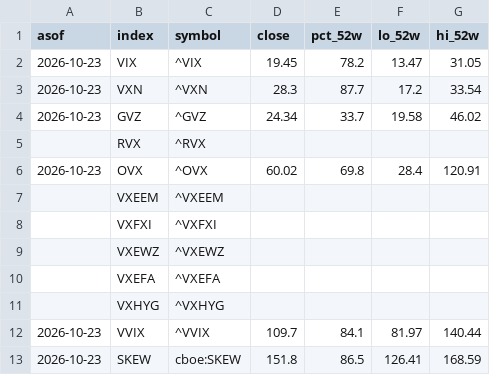
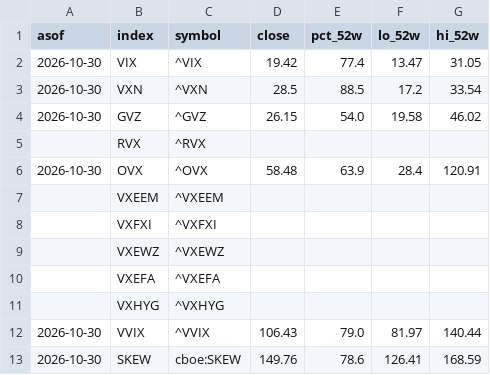
Before and after one commit to 8wy88kzpj9-pixel/hull-price-pipeline, a CSV file: data/vol_snapshot.csv, drawn as a sheet.

```diff
--- a/data/vol_snapshot.csv
+++ b/data/vol_snapshot.csv
@@ -1,7 +1,7 @@
 asof,index,symbol,close,pct_52w,lo_52w,hi_52w
-2026-10-23,VIX,^VIX,19.45,78.2,13.47,31.05
-2026-10-23,VXN,^VXN,28.3,87.7,17.2,33.54
-2026-10-23,GVZ,^GVZ,24.34,33.7,19.58,46.02
+2026-10-30,VIX,^VIX,19.42,77.4,13.47,31.05
+2026-10-30,VXN,^VXN,28.5,88.5,17.2,33.54
+2026-10-30,GVZ,^GVZ,26.15,54.0,19.58,46.02
 ,RVX,^RVX,,,,
-2026-10-23,OVX,^OVX,60.02,69.8,28.4,120.91
+2026-10-30,OVX,^OVX,58.48,63.9,28.4,120.91
 ,VXEEM,^VXEEM,,,,
@@ -11,3 +11,3 @@ asof,index,symbol,close,pct_52w,lo_52w,hi_52w
 ,VXHYG,^VXHYG,,,,
-2026-10-23,VVIX,^VVIX,109.7,84.1,81.97,140.44
-2026-10-23,SKEW,cboe:SKEW,151.8,86.5,126.41,168.59
+2026-10-30,VVIX,^VVIX,106.43,79.0,81.97,140.44
+2026-10-30,SKEW,cboe:SKEW,149.76,78.6,126.41,168.59
```
Also changed, not shown: data/hull3d.csv, data/hull_weekly.csv, 4 other files.
